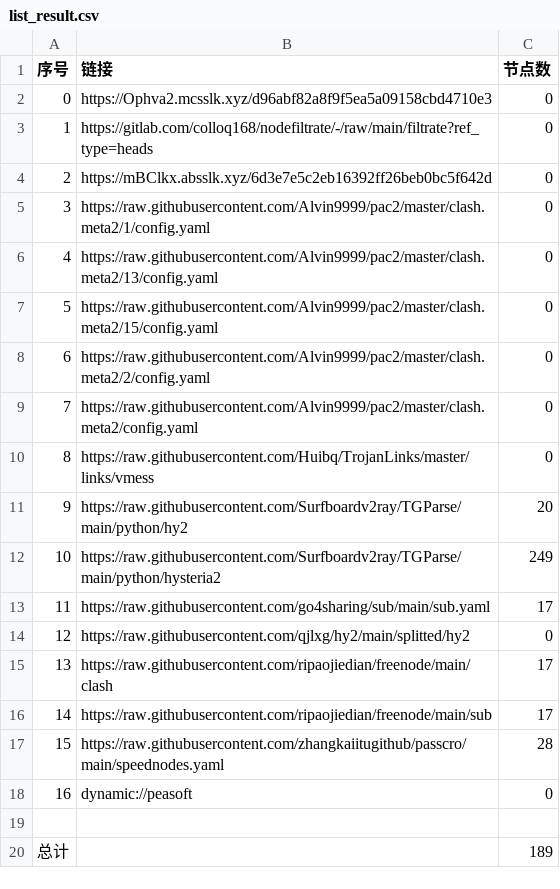
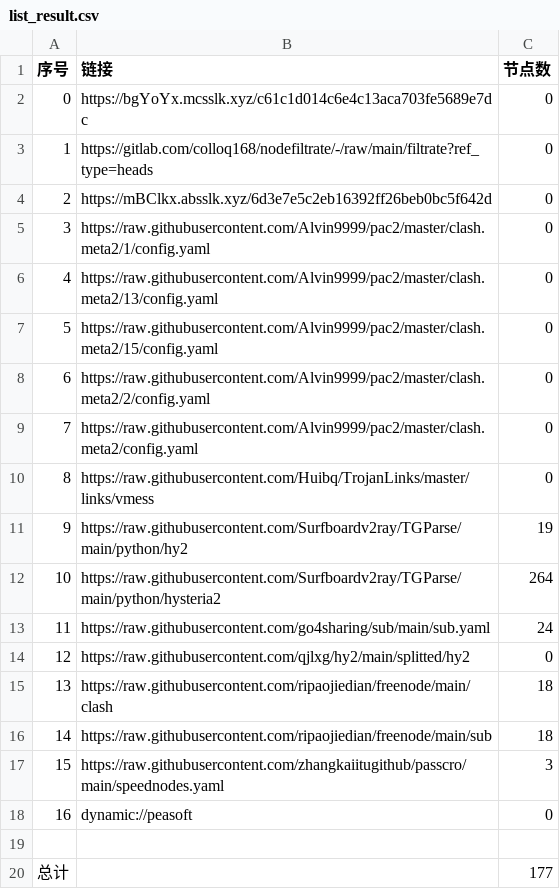
Before and after one commit to weg2025/AutoSearchPublicNodes, a CSV file: list_result.csv, drawn as a sheet.

```diff
--- a/list_result.csv
+++ b/list_result.csv
@@ -1,3 +1,3 @@
 序号,链接,节点数
-0,https://Ophva2.mcsslk.xyz/d96abf82a8f9f5ea5a09158cbd4710e3,0
+0,https://bgYoYx.mcsslk.xyz/c61c1d014c6e4c13aca703fe5689e7dc,0
 1,https://gitlab.com/colloq168/nodefiltrate/-/raw/main/filtrate?ref_type=heads,0
@@ -10,11 +10,11 @@
 8,https://raw.githubusercontent.com/Huibq/TrojanLinks/master/links/vmess,0
-9,https://raw.githubusercontent.com/Surfboardv2ray/TGParse/main/python/hy2,20
-10,https://raw.githubusercontent.com/Surfboardv2ray/TGParse/main/python/hysteria2,249
-11,https://raw.githubusercontent.com/go4sharing/sub/main/sub.yaml,17
+9,https://raw.githubusercontent.com/Surfboardv2ray/TGParse/main/python/hy2,19
+10,https://raw.githubusercontent.com/Surfboardv2ray/TGParse/main/python/hysteria2,264
+11,https://raw.githubusercontent.com/go4sharing/sub/main/sub.yaml,24
 12,https://raw.githubusercontent.com/qjlxg/hy2/main/splitted/hy2,0
-13,https://raw.githubusercontent.com/ripaojiedian/freenode/main/clash,17
-14,https://raw.githubusercontent.com/ripaojiedian/freenode/main/sub,17
-15,https://raw.githubusercontent.com/zhangkaiitugithub/passcro/main/speednodes.yaml,28
+13,https://raw.githubusercontent.com/ripaojiedian/freenode/main/clash,18
+14,https://raw.githubusercontent.com/ripaojiedian/freenode/main/sub,18
+15,https://raw.githubusercontent.com/zhangkaiitugithub/passcro/main/speednodes.yaml,3
 16,dynamic://peasoft,0
 
-总计,,189
+总计,,177
```
Also changed, not shown: 27 other files.
